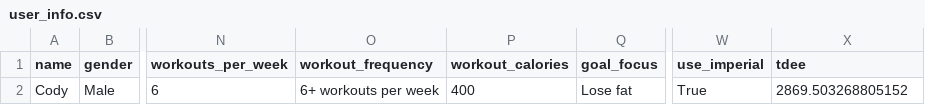
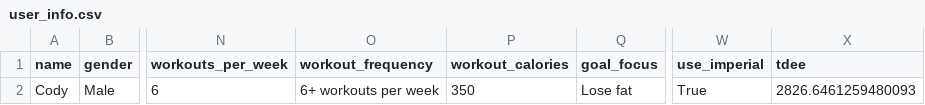
Before and after one commit to drhaun/bcompnutritiontool, a CSV file: data/user_info.csv, drawn as a sheet; only a part is shown, gaps mark what is left out; the diff names each change by its address in the sheet, - before the commit and + after, or states it on an @@ line.

```diff
--- a/data/user_info.csv
+++ b/data/user_info.csv
-P2 (workout_calories): 400
+P2 (workout_calories): 350
-X2 (tdee): 2869.503268805152
+X2 (tdee): 2826.6461259480093
```
Also changed, not shown: data/goal_info.csv, 6 other files.
